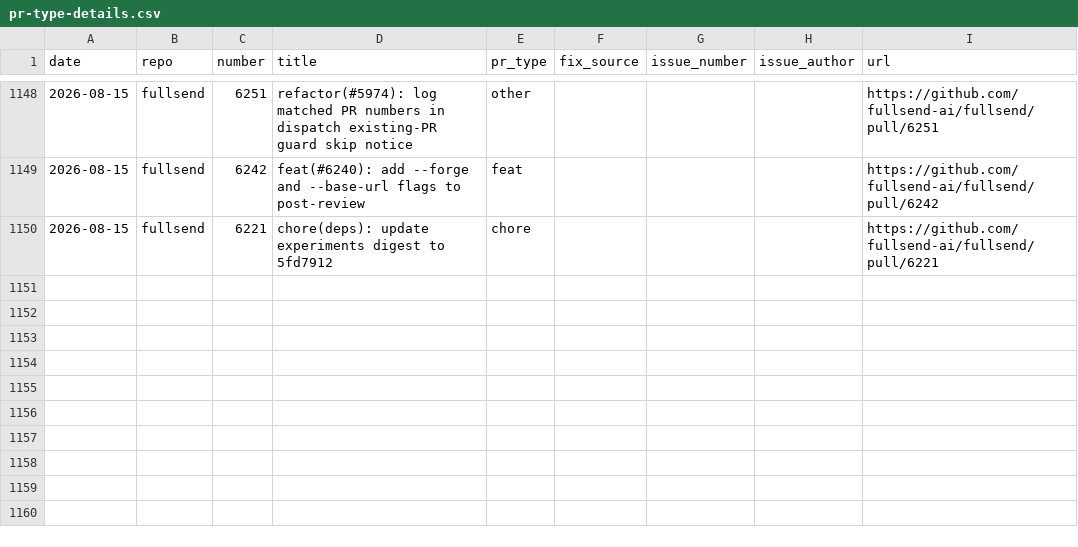
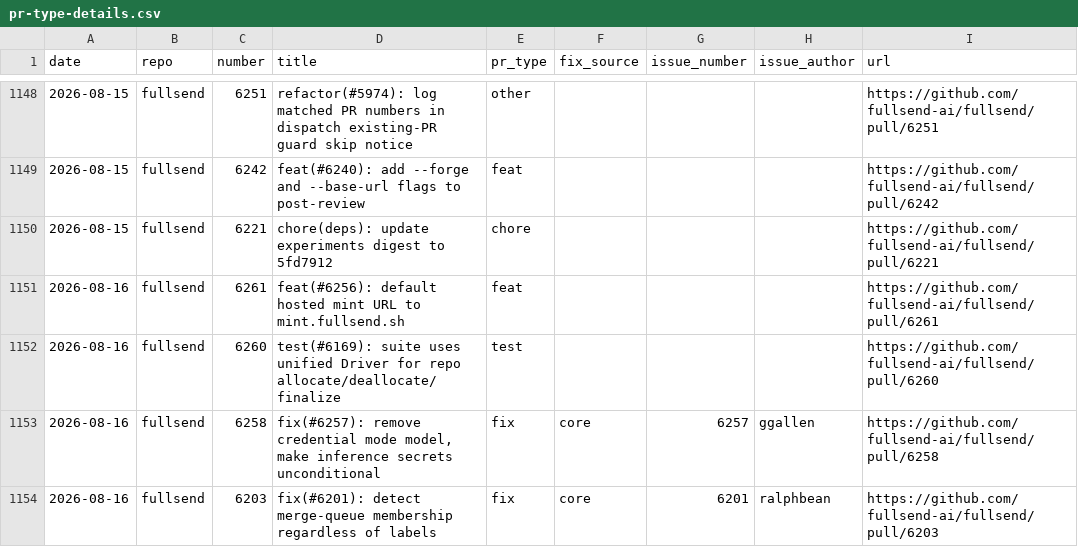
Before and after one commit to fullsend-ai/metrics, a CSV file: docs/pr-type-details.csv, drawn as a sheet; only a part is shown, gaps mark what is left out; the diff names each change by its address in the sheet, - before the commit and + after, or states it on an @@ line.

```diff
--- a/docs/pr-type-details.csv
+++ b/docs/pr-type-details.csv
+row 1151: 2026-08-16 | fullsend | 6261 | feat(#6256): default hosted mint URL to mint.fullsend.sh | feat |  |  |  | https://github.com/fullsend-ai/fullsend/pull/6261
+row 1152: 2026-08-16 | fullsend | 6260 | test(#6169): suite uses unified Driver for repo allocate/deallocate/finalize | test |  |  |  | https://github.com/fullsend-ai/fullsend/pull/6260
+row 1153: 2026-08-16 | fullsend | 6258 | fix(#6257): remove credential mode model, make inference secrets unconditional | fix | core | 6257 | ggallen | https://github.com/fullsend-ai/fullsend/pull/6258
+row 1154: 2026-08-16 | fullsend | 6203 | fix(#6201): detect merge-queue membership regardless of labels | fix | core | 6201 | ralphbean | https://github.com/fullsend-ai/fullsend/pull/6203
```
Also changed, not shown: docs/community.csv, docs/failures.csv, 6 other files.
